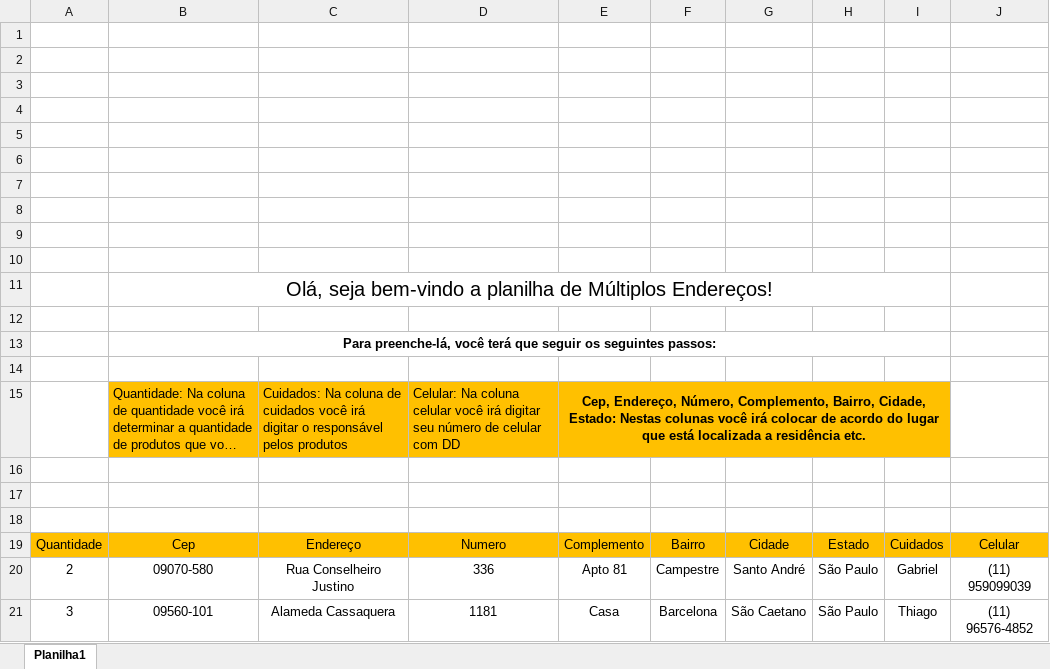
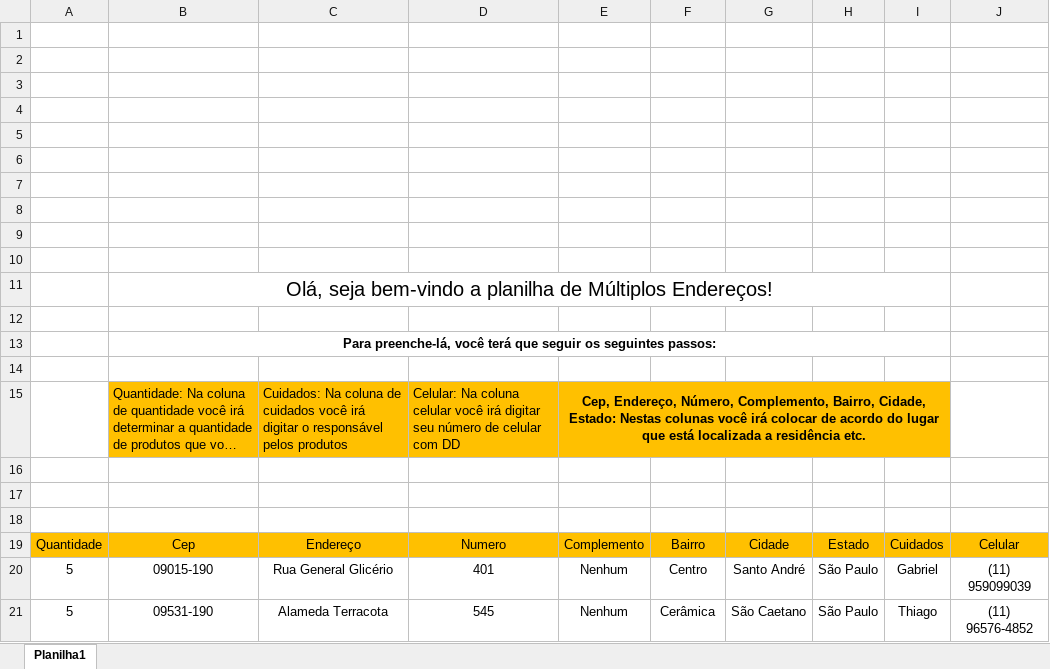
Before and after one commit to AreaGit/IMPRIMEAI_V2, an Excel workbook: arquivos/Planilha-Modelo-Endereço.xlsx, sheet Planilha1, drawn as a sheet; long unchanged cells end in …; values as stored, in another font and other column widths than the file's, no borders; charts and pictures not drawn; removed rows and columns are numbered as before the commit, all else as after; the diff names each change by its address in the sheet, - before the commit and + after, or states it on an @@ line.

```diff
--- a/arquivos/Planilha-Modelo-Endereço.xlsx (sheet Planilha1)
+++ b/arquivos/Planilha-Modelo-Endereço.xlsx (sheet Planilha1)
-F15:I15 fill: #FFC000
+F15:I15 fill: none
-row 20: 2 | 09070-580 | Rua Conselheiro Justino | 336 | Apto 81 | Campestre | Santo André | São Paulo | Gabriel | (11) 959099039
-row 21: 3 | 09560-101 | Alameda Cassaquera | 1181 | Casa | Barcelona | São Caetano | São Paulo | Thiago | (11) 96576-4852
+row 20: 5 | 09015-190 | Rua General Glicério | 401 | Nenhum | Centro | Santo André | São Paulo | Gabriel | (11) 959099039
+row 21: 5 | 09531-190 | Alameda Terracota | 545 | Nenhum | Cerâmica | São Caetano | São Paulo | Thiago | (11) 96576-4852
```
Also changed, not shown: charts or pictures, 6 other files.
